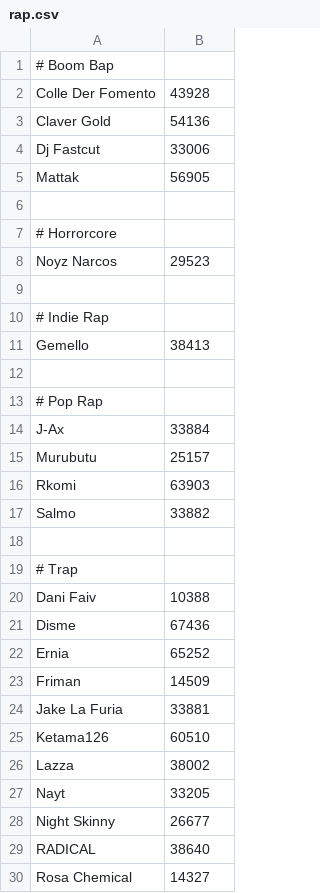
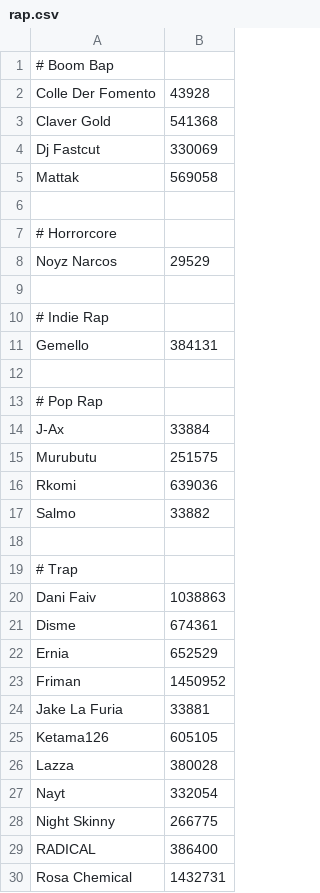
Before and after one commit to aartoni/italian-artists, a CSV file: rap.csv, drawn as a sheet; only a part is shown; the diff covers the shown part only.

Commit message:
Fix errors caused by the broken regex

```diff
--- a/rap.csv
+++ b/rap.csv
@@ -2,11 +2,11 @@
 Colle Der Fomento,43928
-Claver Gold,54136
-Dj Fastcut,33006
-Mattak,56905
+Claver Gold,541368
+Dj Fastcut,330069
+Mattak,569058
 
 # Horrorcore
-Noyz Narcos,29523
+Noyz Narcos,29529
 
 # Indie Rap
-Gemello,38413
+Gemello,384131
 
@@ -14,4 +14,4 @@ Gemello,38413
 J-Ax,33884
-Murubutu,25157
-Rkomi,63903
+Murubutu,251575
+Rkomi,639036
 Salmo,33882
@@ -19,12 +19,12 @@ Salmo,33882
 # Trap
-Dani Faiv,10388
-Disme,67436
-Ernia,65252
-Friman,14509
+Dani Faiv,1038863
+Disme,674361
+Ernia,652529
+Friman,1450952
 Jake La Furia,33881
-Ketama126,60510
-Lazza,38002
-Nayt,33205
-Night Skinny,26677
-RADICAL,38640
-Rosa Chemical,14327
+Ketama126,605105
+Lazza,380028
+Nayt,332054
+Night Skinny,266775
+RADICAL,386400
+Rosa Chemical,1432731
```
Also changed, not shown: 2 edited cells elsewhere in this file.
